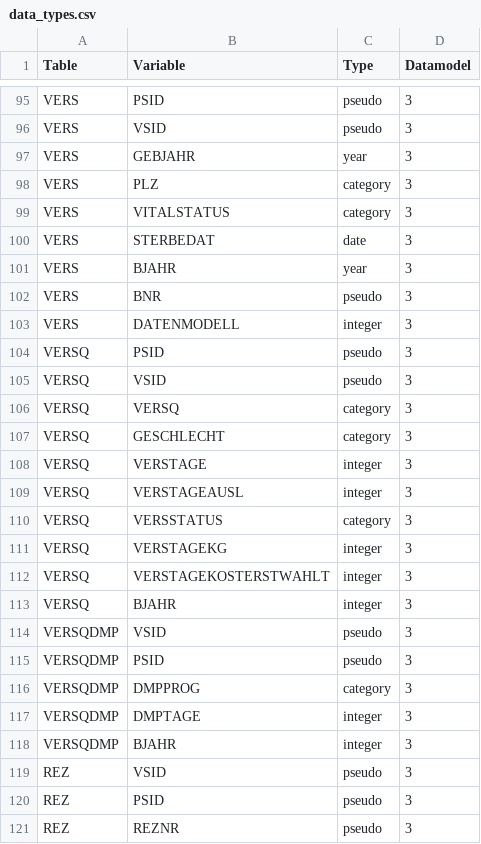
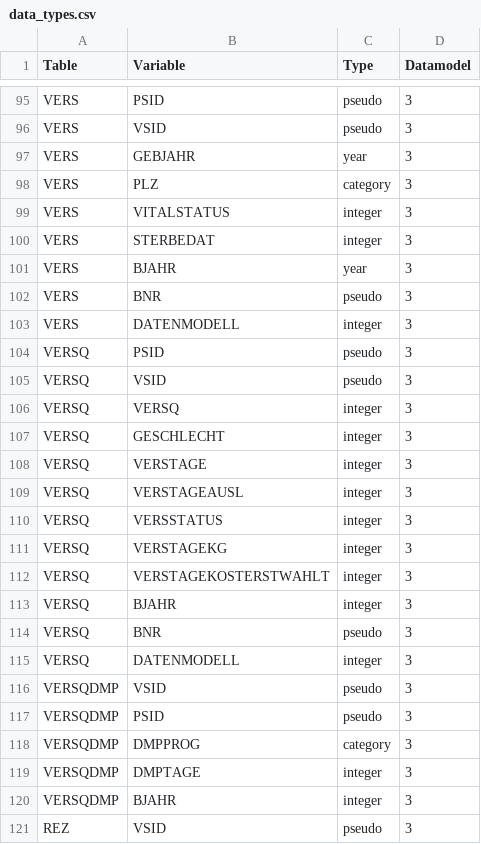
Before and after one commit to gokulethirajanT/CORE, a CSV file: data_types.csv, drawn as a sheet; only a part is shown, gaps mark what is left out; the shorter side is filled out with more unchanged rows.

```diff
--- a/data_types.csv
+++ b/data_types.csv
@@ -98,4 +98,4 @@ VERS,GEBJAHR,year,3
 VERS,PLZ,category,3
-VERS,VITALSTATUS,category,3
-VERS,STERBEDAT,date,3
+VERS,VITALSTATUS,integer,3
+VERS,STERBEDAT,integer,3
 VERS,BJAHR,year,3
@@ -105,7 +105,7 @@ VERSQ,PSID,pseudo,3
 VERSQ,VSID,pseudo,3
-VERSQ,VERSQ,category,3
-VERSQ,GESCHLECHT,category,3
+VERSQ,VERSQ,integer,3
+VERSQ,GESCHLECHT,integer,3
 VERSQ,VERSTAGE,integer,3
 VERSQ,VERSTAGEAUSL,integer,3
-VERSQ,VERSSTATUS,category,3
+VERSQ,VERSSTATUS,integer,3
 VERSQ,VERSTAGEKG,integer,3
@@ -113,2 +113,4 @@ VERSQ,VERSTAGEKOSTERSTWAHLT,integer,3
 VERSQ,BJAHR,integer,3
+VERSQ,BNR,pseudo,3
+VERSQ,DATENMODELL,integer,3
 VERSQDMP,VSID,pseudo,3
```
Also changed, not shown: 8 other files.
